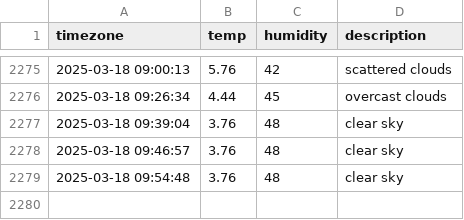
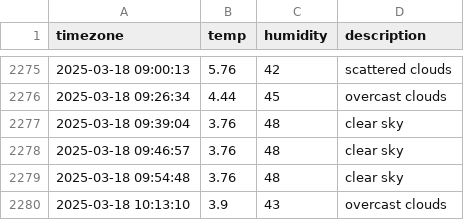
Before and after one commit to sondawon1216/seoul_weather, a CSV file: seoul_weather.csv, drawn as a sheet; only a part is shown, gaps mark what is left out; the diff names each change by its address in the sheet, - before the commit and + after, or states it on an @@ line.

```diff
--- a/seoul_weather.csv
+++ b/seoul_weather.csv
+row 2280: 2025-03-18 10:13:10 | 3.9 | 43 | overcast clouds
```
